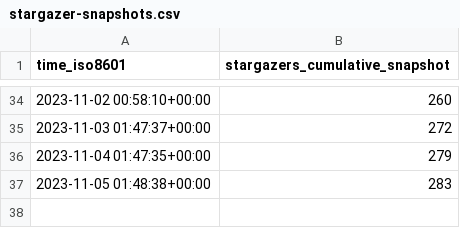
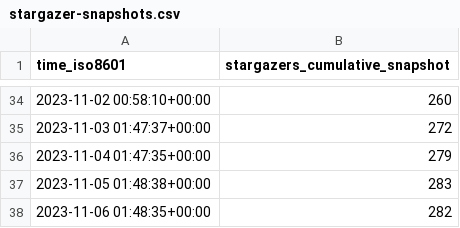
Before and after one commit to human-zoo-dan/superduperdb, a CSV file: SuperDuperDB/superduperdb/ghrs-data/stargazer-snapshots.csv, drawn as a sheet; only a part is shown, gaps mark what is left out; the diff names each change by its address in the sheet, - before the commit and + after, or states it on an @@ line.

```diff
--- a/SuperDuperDB/superduperdb/ghrs-data/stargazer-snapshots.csv
+++ b/SuperDuperDB/superduperdb/ghrs-data/stargazer-snapshots.csv
+row 38: 2023-11-06 01:48:35+00:00 | 282
```
Also changed, not shown: 3 other files.
